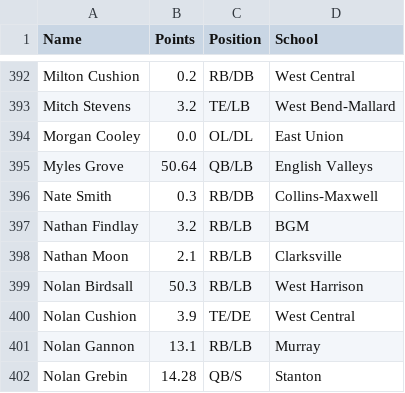
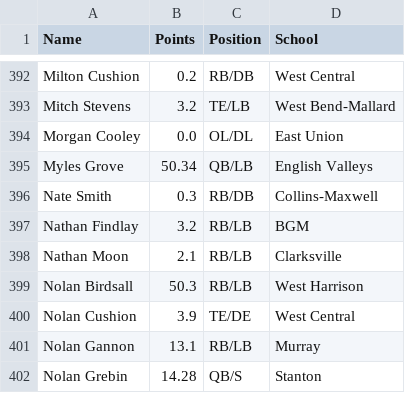
Before and after one commit to Fwiy27/8Man, a CSV file: data/Week1-points-ps.csv, drawn as a sheet; only a part is shown, gaps mark what is left out.

Commit message:
Updated data

```diff
--- a/data/Week1-points-ps.csv
+++ b/data/Week1-points-ps.csv
@@ -394,3 +394,3 @@ Mitch Stevens,3.2,TE/LB,West Bend-Mallard
 Morgan Cooley,0.0,OL/DL,East Union
-Myles Grove,50.64,QB/LB,English Valleys
+Myles Grove,50.34,QB/LB,English Valleys
 Nate Smith,0.3,RB/DB,Collins-Maxwell
```
Also changed, not shown: data/Week1-points.csv, data/Week1-rushing.csv, 4 other files.
